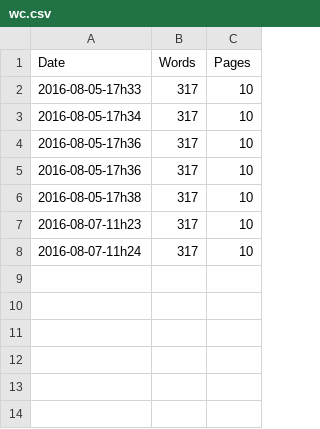
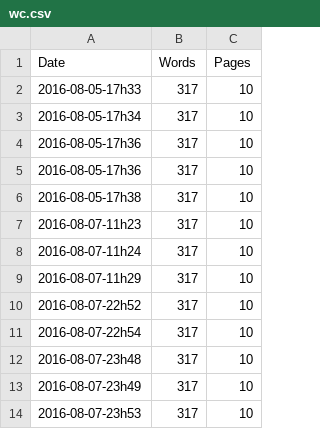
Before and after one commit to rreece/markdown-memo, a CSV file: wordcount/wc.csv, drawn as a sheet; the diff names each change by its address in the sheet, - before the commit and + after, or states it on an @@ line.

```diff
--- a/wordcount/wc.csv
+++ b/wordcount/wc.csv
+row 9: 2016-08-07-11h29 | 317 | 10
+row 10: 2016-08-07-22h52 | 317 | 10
+row 11: 2016-08-07-22h54 | 317 | 10
+row 12: 2016-08-07-23h48 | 317 | 10
+row 13: 2016-08-07-23h49 | 317 | 10
+row 14: 2016-08-07-23h53 | 317 | 10
```
Also changed, not shown: 4 other files.
